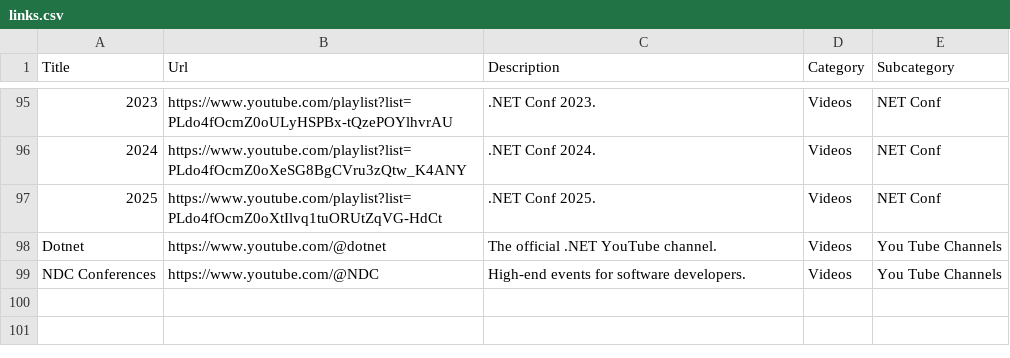
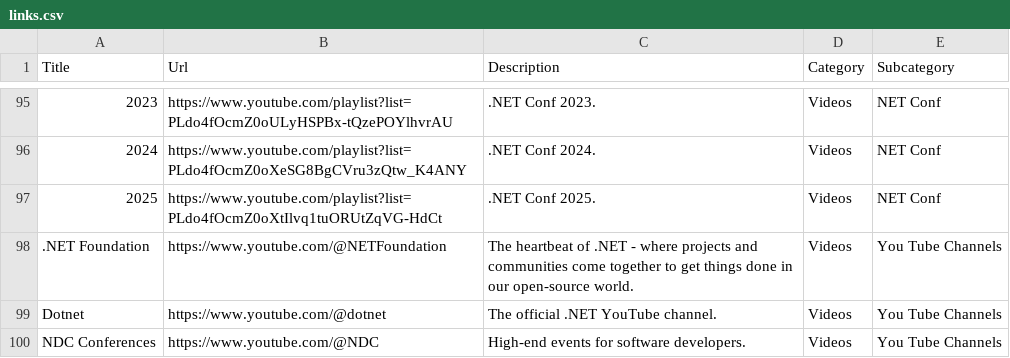
Before and after one commit to aloneguid/awesome-dotnet, a CSV file: links.csv, drawn as a sheet; only a part is shown, gaps mark what is left out; the diff names each change by its address in the sheet, - before the commit and + after, or states it on an @@ line.

```diff
--- a/links.csv
+++ b/links.csv
+row 98: .NET Foundation | https://www.youtube.com/@NETFoundation | The heartbeat of .NET - where projects and communities come together to get things done in our open-source world. | Videos | You Tube Channels
```
Also changed, not shown: 1 other file.
